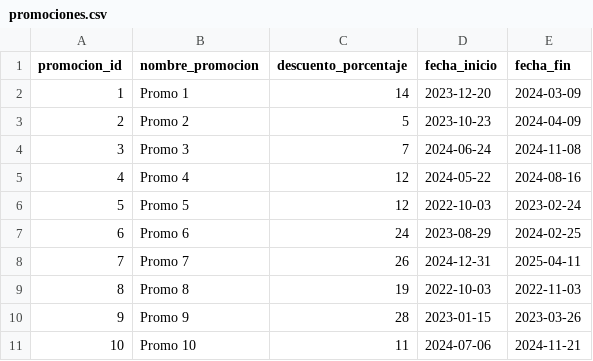
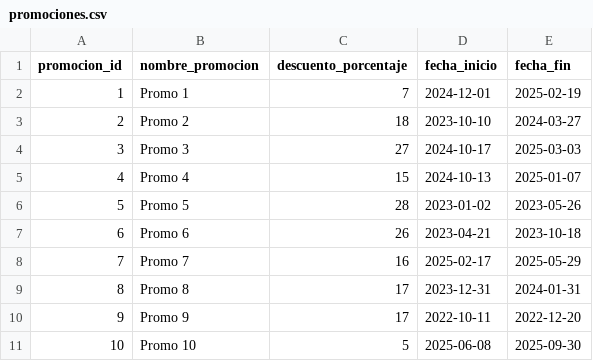
Before and after one commit to jdranalytics/Portfolio, a CSV file: 04_beverages_sales_analytics/00_data_sources/00_main_sources/promociones.csv, drawn as a sheet; only a part is shown; the diff covers the shown part only.

```diff
--- a/04_beverages_sales_analytics/00_data_sources/00_main_sources/promociones.csv
+++ b/04_beverages_sales_analytics/00_data_sources/00_main_sources/promociones.csv
@@ -1,11 +1,11 @@
 promocion_id,nombre_promocion,descuento_porcentaje,fecha_inicio,fecha_fin
-1,Promo 1,14,2023-12-20,2024-03-09
-2,Promo 2,5,2023-10-23,2024-04-09
-3,Promo 3,7,2024-06-24,2024-11-08
-4,Promo 4,12,2024-05-22,2024-08-16
-5,Promo 5,12,2022-10-03,2023-02-24
-6,Promo 6,24,2023-08-29,2024-02-25
-7,Promo 7,26,2024-12-31,2025-04-11
-8,Promo 8,19,2022-10-03,2022-11-03
-9,Promo 9,28,2023-01-15,2023-03-26
-10,Promo 10,11,2024-07-06,2024-11-21
+1,Promo 1,7,2024-12-01,2025-02-19
+2,Promo 2,18,2023-10-10,2024-03-27
+3,Promo 3,27,2024-10-17,2025-03-03
+4,Promo 4,15,2024-10-13,2025-01-07
+5,Promo 5,28,2023-01-02,2023-05-26
+6,Promo 6,26,2023-04-21,2023-10-18
+7,Promo 7,16,2025-02-17,2025-05-29
+8,Promo 8,17,2023-12-31,2024-01-31
+9,Promo 9,17,2022-10-11,2022-12-20
+10,Promo 10,5,2025-06-08,2025-09-30
```
Also changed, not shown: 119 edited cells elsewhere in this file, 04_beverages_sales_analytics/00_data_sources/00_main_sources/productos.csv, 04_beverages_sales_analytics/00_data_sources/01_sql_extractions/VW_CLIENTES_FULL_PROFILE.csv, 16 other files.
